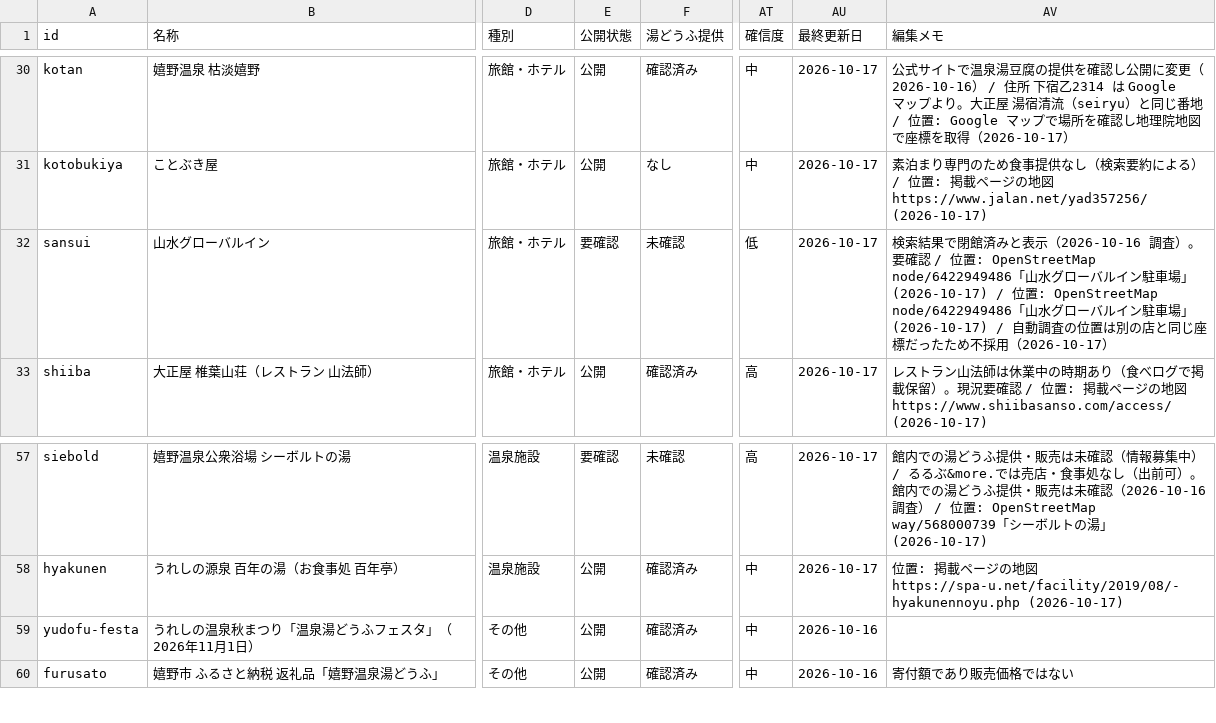
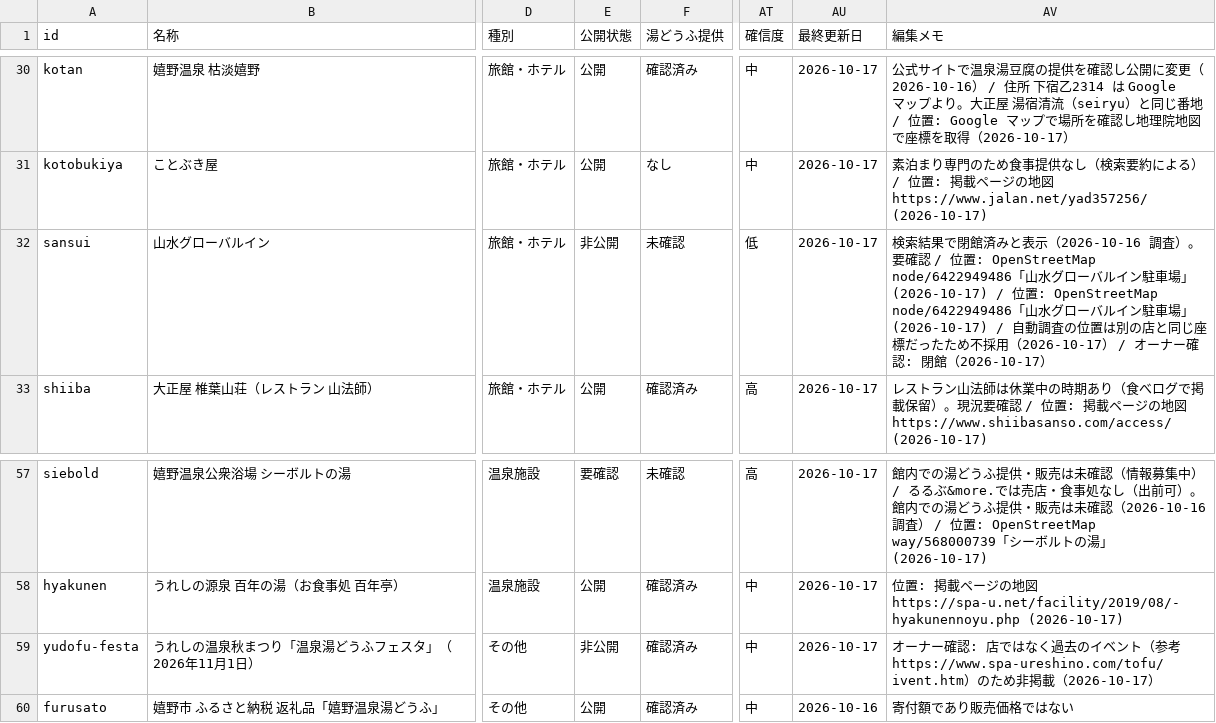
Before and after one commit to sommelintp/ureshino-onsen-tofu-map, a CSV file: data/places.csv, drawn as a sheet; only a part is shown, gaps mark what is left out; the diff names each change by its address in the sheet, - before the commit and + after, or states it on an @@ line.

```diff
--- a/data/places.csv
+++ b/data/places.csv
-E32 (公開状態): 要確認
+E32 (公開状態): 非公開
-AV32 (編集メモ): …用（2026-10-17）
+AV32 (編集メモ): …用（2026-10-17） / オーナー確認: 閉館（2026-10-17）
-E59 (公開状態): 公開
+E59 (公開状態): 非公開
-AU59 (最終更新日): 2026-10-16
+AU59 (最終更新日): 2026-10-17
-AV59 (編集メモ): (empty)
+AV59 (編集メモ): オーナー確認: 店ではなく過去のイベント（参考 https://www.spa-ureshino.com/tofu/ivent.htm）のため非掲載（2026-10-17）
```
Also changed, not shown: 1 other file.
